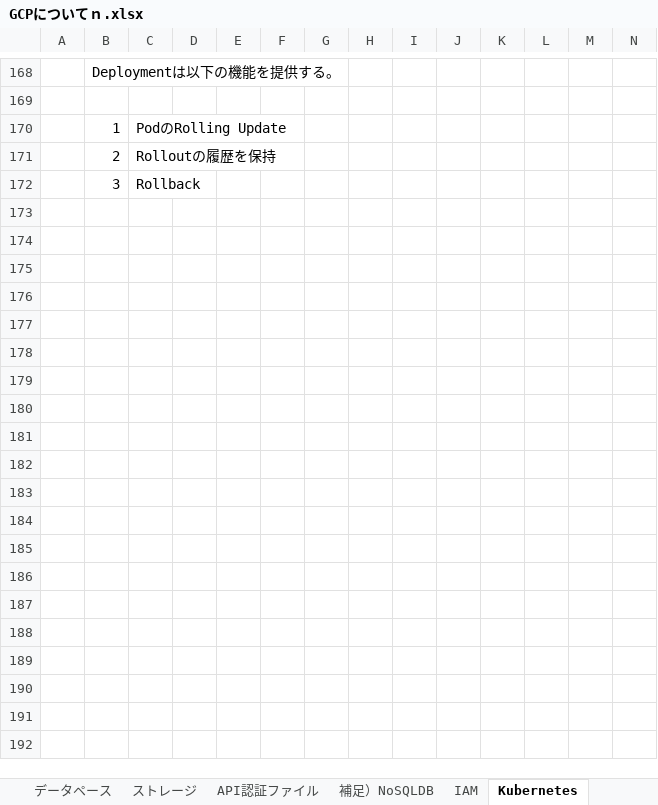
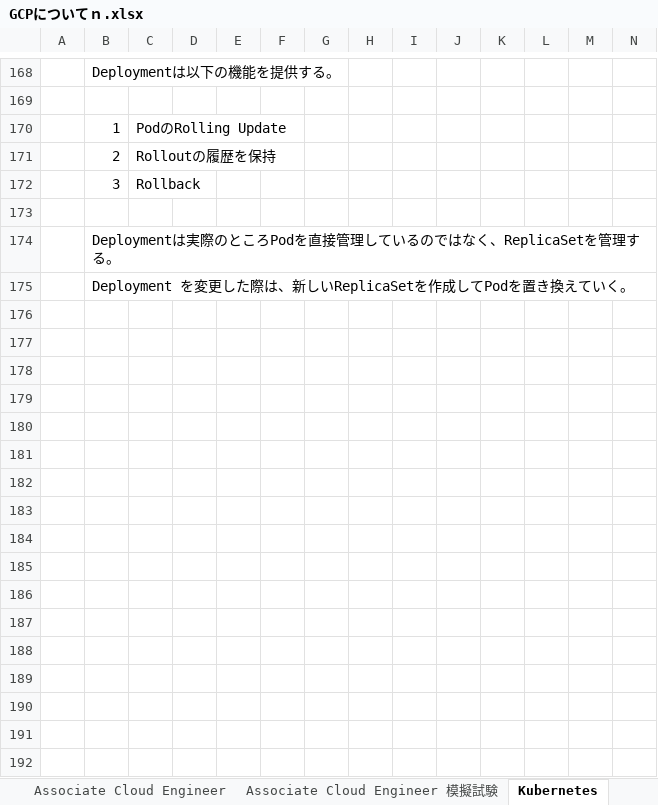
Before and after one commit to fwka1605/Study2, an Excel workbook: GCP/GCPについてｎ.xlsx, sheet Kubernetes, drawn as a sheet; only a part is shown, gaps mark what is left out; values as stored, in another font and other column widths than the file's, no borders; charts and pictures not drawn; rows hold the shown columns only; the diff covers the shown part only; the diff names each change by its address in the sheet, - before the commit and + after, or states it on an @@ line.

Commit message:
GCP
GCP

```diff
--- a/GCP/GCPについてｎ.xlsx (sheet Kubernetes)
+++ b/GCP/GCPについてｎ.xlsx (sheet Kubernetes)
+row 173: (empty)
+row 174:  | Deploymentは実際のところPodを直接管理しているのではなく、ReplicaSetを管理する。
+row 175:  | Deployment を変更した際は、新しいReplicaSetを作成してPodを置き換えていく。
+row 176: (empty)
+row 177: (empty)
+row 178: (empty)
+row 179: (empty)
+row 180: (empty)
+row 181: (empty)
+row 182: (empty)
+row 183: (empty)
+row 184: (empty)
+row 185: (empty)
+row 186: (empty)
+row 187: (empty)
+row 188: (empty)
+row 189: (empty)
+row 190: (empty)
+row 191: (empty)
+row 192: (empty)
```
Also changed, not shown: 164 added rows elsewhere in this sheet, sheet Associate Cloud Engineer 模擬試験, other sheet tabs, charts or pictures.
